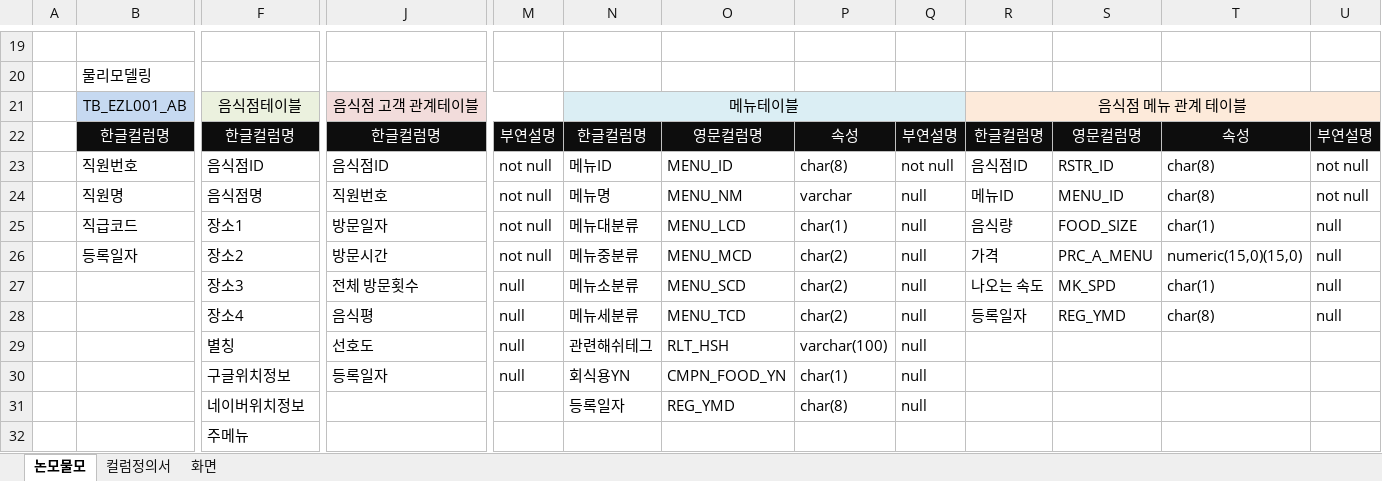
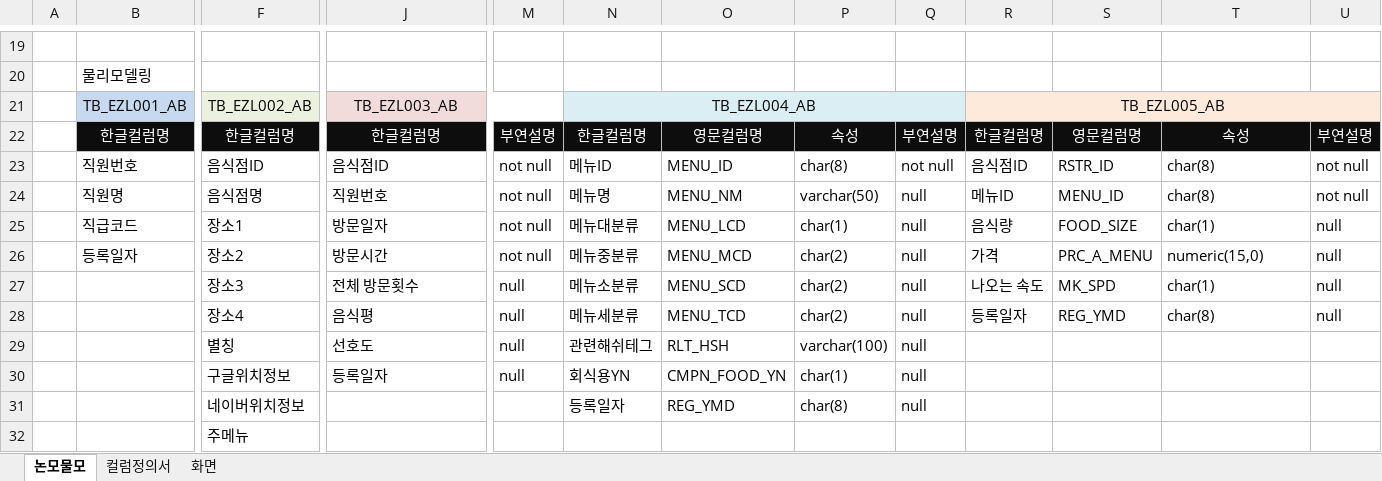
Before and after one commit to kju008/EulZLang, an Excel workbook: EulZLang/js_server/sql/create_statement.xlsx, sheet 논모물모, drawn as a sheet; only a part is shown, gaps mark what is left out; values as stored, in another font and other column widths than the file's, no borders; removed rows and columns are numbered as before the commit, all else as after; rows hold the shown columns only; the diff covers the shown part only; the diff names each change by its address in the sheet, - before the commit and + after, or states it on an @@ line.

```diff
--- a/EulZLang/js_server/sql/create_statement.xlsx (sheet 논모물모)
+++ b/EulZLang/js_server/sql/create_statement.xlsx (sheet 논모물모)
-row 21:  | TB_EZL001_AB | 음식점테이블 | 음식점 고객 관계테이블 |  | 메뉴테이블 |  |  |  | 음식점 메뉴 관계 테이블
+row 21:  | TB_EZL001_AB | TB_EZL002_AB | TB_EZL003_AB |  | TB_EZL004_AB |  |  |  | TB_EZL005_AB
-P24: varchar
+P24: varchar(50)
-T26: numeric(15,0)(15,0)
+T26: numeric(15,0)
```
Also changed, not shown: 104 added rows elsewhere in this sheet, sheet 컬럼정의서, 14 other files.
